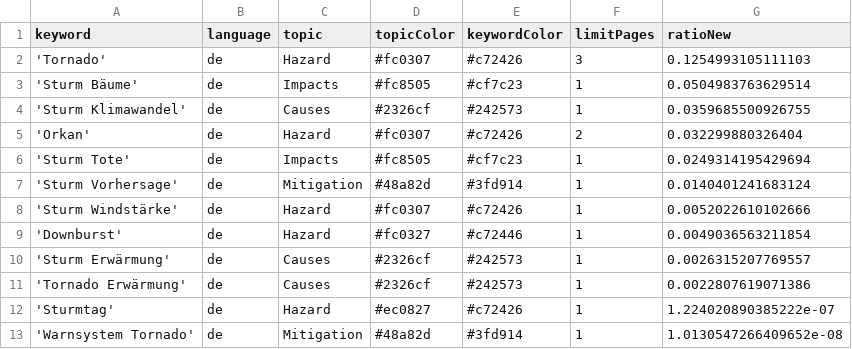
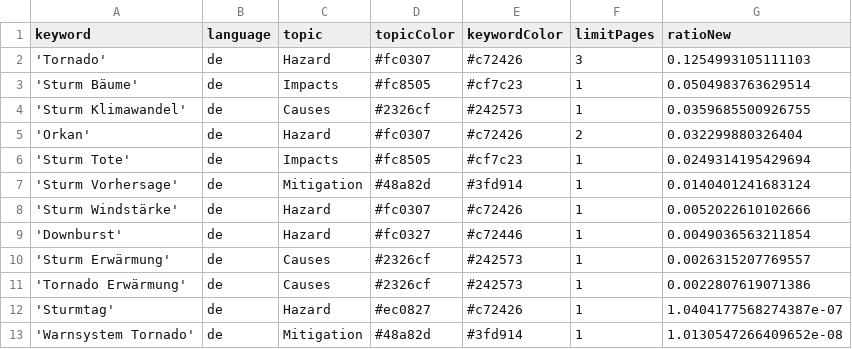
Before and after one commit to MarcoL95-News25/StormIsComing, a CSV file: keywords.csv, drawn as a sheet.

Commit message:
Commit from GitHub Actions (harvest:0.0)

```diff
--- a/keywords.csv
+++ b/keywords.csv
@@ -11,3 +11,3 @@ keyword,language,topic,topicColor,keywordColor,limitPages,ratioNew
 'Tornado Erwärmung',de,Causes,#2326cf,#242573,1,0.0022807619071386
-'Sturmtag',de,Hazard,#ec0827,#c72426,1,1.224020890385222e-07
+'Sturmtag',de,Hazard,#ec0827,#c72426,1,1.0404177568274387e-07
 'Warnsystem Tornado',de,Mitigation,#48a82d,#3fd914,1,1.0130547266409652e-08
```
